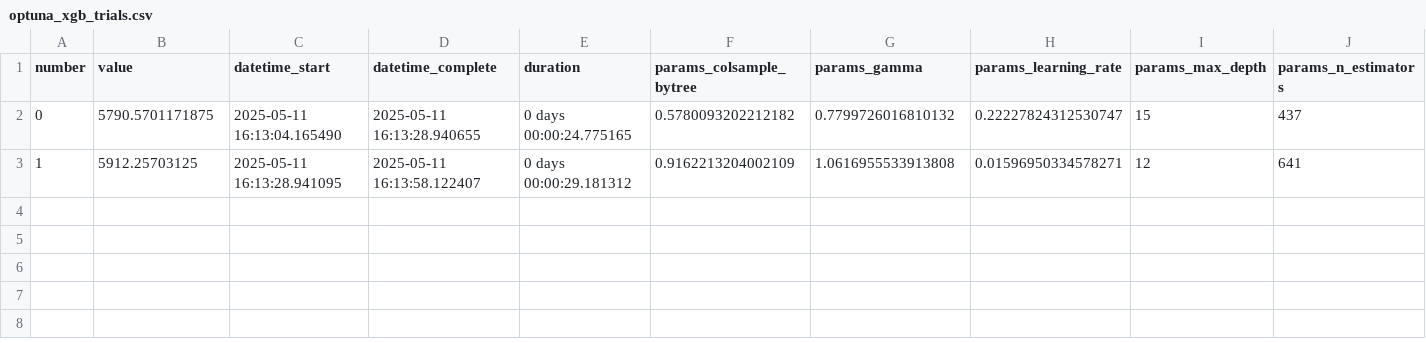
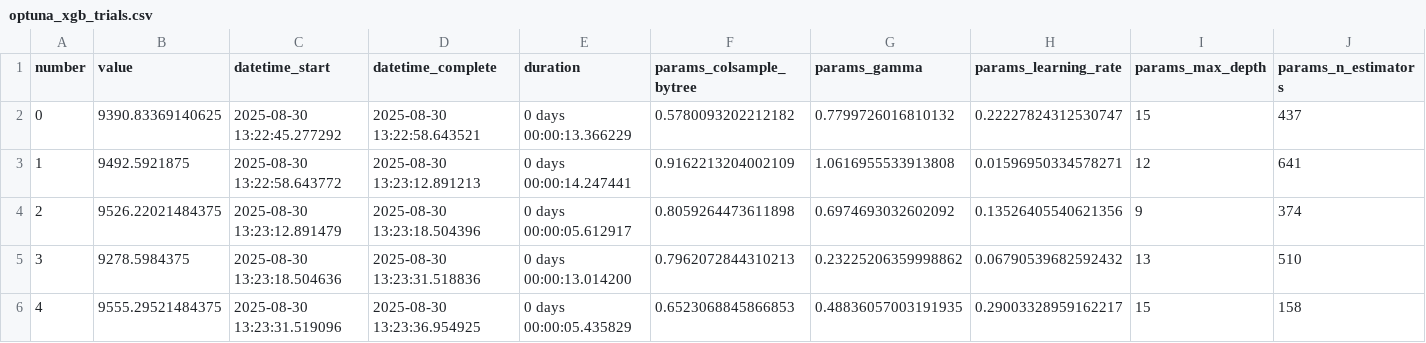
Before and after one commit to annagibas/trumpTwitterPredictions, a CSV file: results/optuna_xgb_trials.csv, drawn as a sheet; only a part is shown; rows hold the shown columns only; the diff names each change by its address in the sheet, - before the commit and + after, or states it on an @@ line.

```diff
--- a/results/optuna_xgb_trials.csv
+++ b/results/optuna_xgb_trials.csv
-B2 (value): 5790.5701171875
+B2 (value): 9390.83369140625
-C2 (datetime_start): 2025-05-11 16:13:04.165490
+C2 (datetime_start): 2025-08-30 13:22:45.277292
-D2 (datetime_complete): 2025-05-11 16:13:28.940655
+D2 (datetime_complete): 2025-08-30 13:22:58.643521
-E2 (duration): 0 days 00:00:24.775165
+E2 (duration): 0 days 00:00:13.366229
-B3 (value): 5912.25703125
+B3 (value): 9492.5921875
-C3 (datetime_start): 2025-05-11 16:13:28.941095
+C3 (datetime_start): 2025-08-30 13:22:58.643772
-D3 (datetime_complete): 2025-05-11 16:13:58.122407
+D3 (datetime_complete): 2025-08-30 13:23:12.891213
-E3 (duration): 0 days 00:00:29.181312
+E3 (duration): 0 days 00:00:14.247441
+row 4: 2 | 9526.22021484375 | 2025-08-30 13:23:12.891479 | 2025-08-30 13:23:18.504396 | 0 days 00:00:05.612917 | 0.8059264473611898 | 0.6974693032602092 | 0.13526405540621356 | 9 | 374
+row 5: 3 | 9278.5984375 | 2025-08-30 13:23:18.504636 | 2025-08-30 13:23:31.518836 | 0 days 00:00:13.014200 | 0.7962072844310213 | 0.23225206359998862 | 0.06790539682592432 | 13 | 510
+row 6: 4 | 9555.29521484375 | 2025-08-30 13:23:31.519096 | 2025-08-30 13:23:36.954925 | 0 days 00:00:05.435829 | 0.6523068845866853 | 0.48836057003191935 | 0.29003328959162217 | 15 | 158
```
Also changed, not shown: results/optuna_rf_trials.csv, 17 other files.
